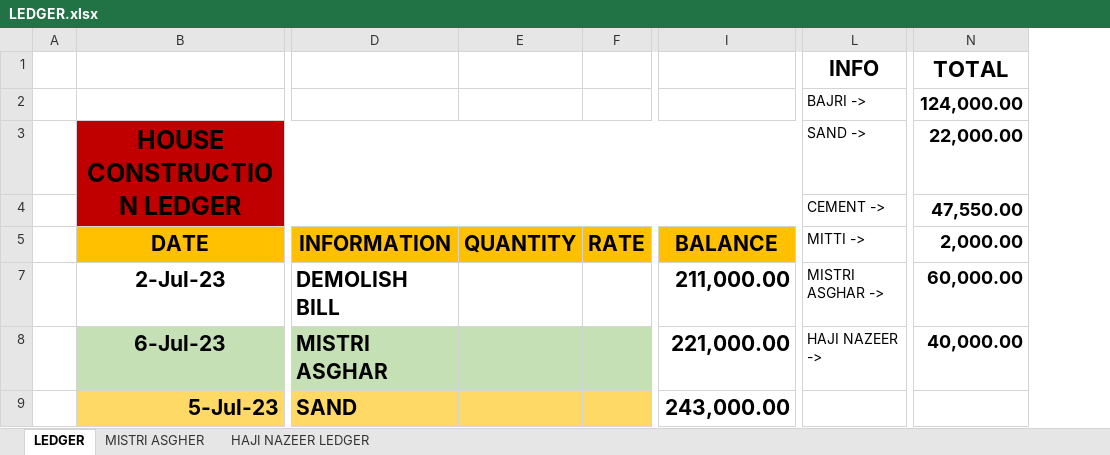
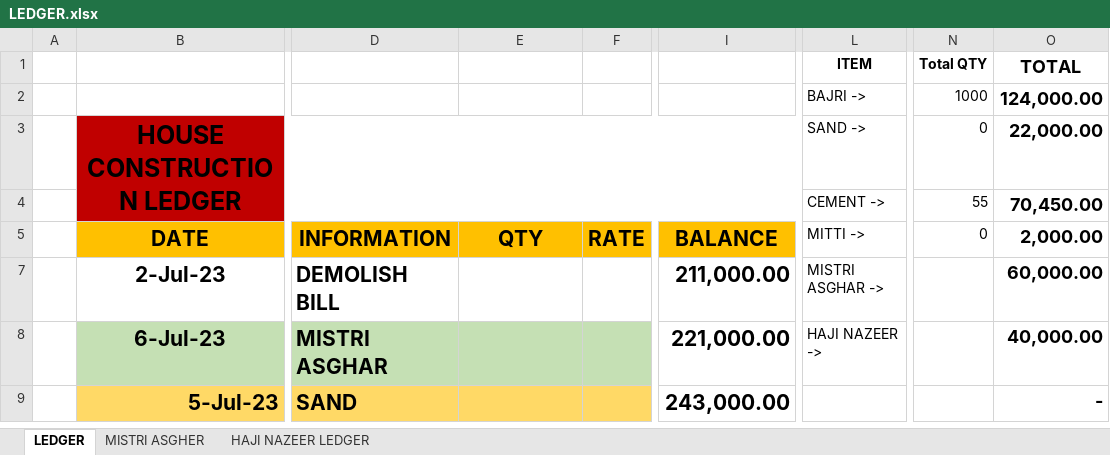
Before and after one commit to Mabbii/HouseContsructionLedger, an Excel workbook: LEDGER.xlsx, sheet LEDGER, drawn as a sheet; only a part is shown, gaps mark what is left out; values as stored, in another font and other column widths than the file's, no borders; conditional formats not drawn; removed rows and columns are numbered as before the commit, all else as after; the diff covers the shown part only; the diff names each change by its address in the sheet, - before the commit and + after, or states it on an @@ line.

Commit message:
27/jul/23

```diff
--- a/LEDGER.xlsx (sheet LEDGER)
+++ b/LEDGER.xlsx (sheet LEDGER)
-column I, rows 5-9: BALANCE | 211,000.00 | 221,000.00 | 243,000.00
+column I, rows 5-9: BALANCE | 211,000.00 | 221,000.00 | 243,000.00
+column N (Total QTY), rows 2-5: 1000 | 0 | 55 | 0
-L1: INFO
+L1: ITEM
@@ L1 text size: smaller @@
@@ O1 text size: smaller @@
-O4 (TOTAL): 47,550.00
+O4 (TOTAL): 70,450.00
-E5: QUANTITY
+E5: QTY
-O9 (TOTAL): (empty)
+O9 (TOTAL): -
```
Also changed, not shown: 10 added rows, 10 removed rows and 6 edited cells elsewhere in this sheet, formulas that keep their value.
